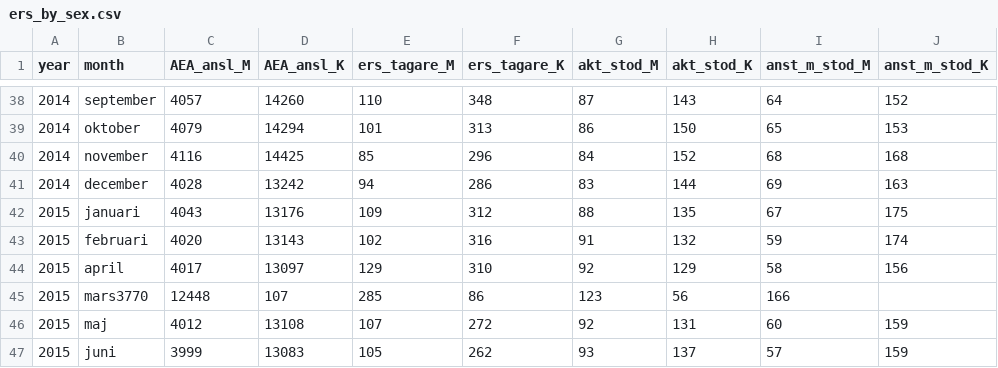
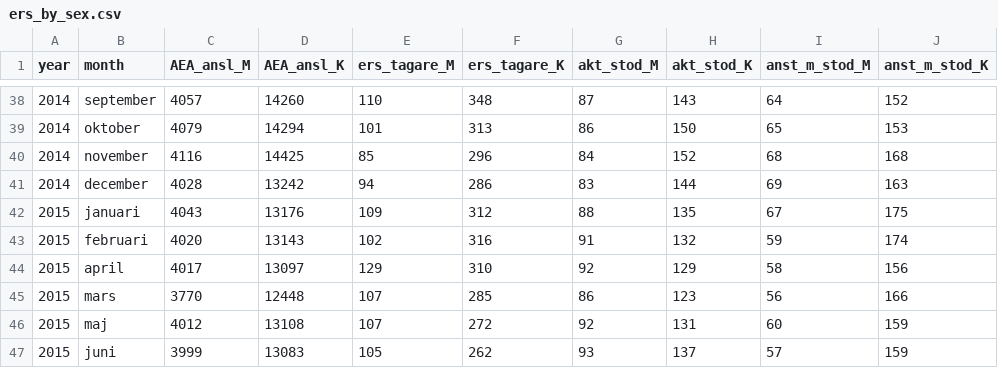
Before and after one commit to MansMeg/DIK_analys, a CSV file: Data/ers_by_sex.csv, drawn as a sheet; only a part is shown, gaps mark what is left out.

Commit message:
Update ers_by_sex.csv

```diff
--- a/Data/ers_by_sex.csv
+++ b/Data/ers_by_sex.csv
@@ -44,3 +44,3 @@
 2015,"april",4017,13097,129,310,92,129,58,156
-2015,"mars"3770,12448,107,285,86,123,56,166
+2015,"mars",3770,12448,107,285,86,123,56,166
 2015,"maj",4012,13108,107,272,92,131,60,159
```
